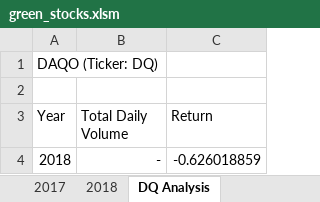
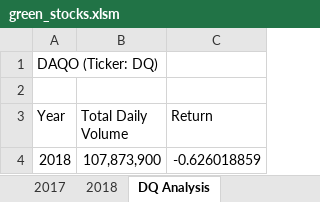
Before and after one commit to pbthompson92/stock-analysis, an Excel workbook: green_stocks.xlsm, sheet DQ Analysis, drawn as a sheet; values as stored, in another font and other column widths than the file's, no borders; the diff names each change by its address in the sheet, - before the commit and + after, or states it on an @@ line.

```diff
--- a/green_stocks.xlsm (sheet DQ Analysis)
+++ b/green_stocks.xlsm (sheet DQ Analysis)
-B4 (Total Daily Volume): -
+B4 (Total Daily Volume): 107,873,900
```
Also changed, not shown: sheet All Stock Analysis, charts or pictures, 3 other files.
